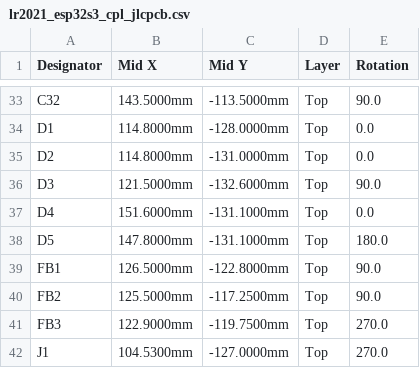
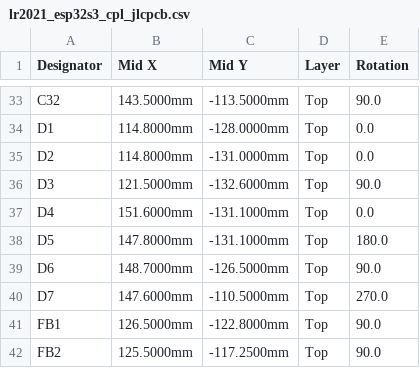
Before and after one commit to ohameiri/maya, a CSV file: hardware/lr2021-esp32s3/fab/lr2021_esp32s3_cpl_jlcpcb.csv, drawn as a sheet; only a part is shown, gaps mark what is left out; the shorter side is filled out with more unchanged rows.

```diff
--- a/hardware/lr2021-esp32s3/fab/lr2021_esp32s3_cpl_jlcpcb.csv
+++ b/hardware/lr2021-esp32s3/fab/lr2021_esp32s3_cpl_jlcpcb.csv
@@ -38,2 +38,4 @@ D4,151.6000mm,-131.1000mm,Top,0.0
 D5,147.8000mm,-131.1000mm,Top,180.0
+D6,148.7000mm,-126.5000mm,Top,90.0
+D7,147.6000mm,-110.5000mm,Top,270.0
 FB1,126.5000mm,-122.8000mm,Top,90.0
```
Also changed, not shown: hardware/lr2021-esp32s3/fab/lr2021_esp32s3_bom.csv, hardware/lr2021-esp32s3/fab/lr2021_esp32s3_bom_jlcpcb.csv, 42 other files.
